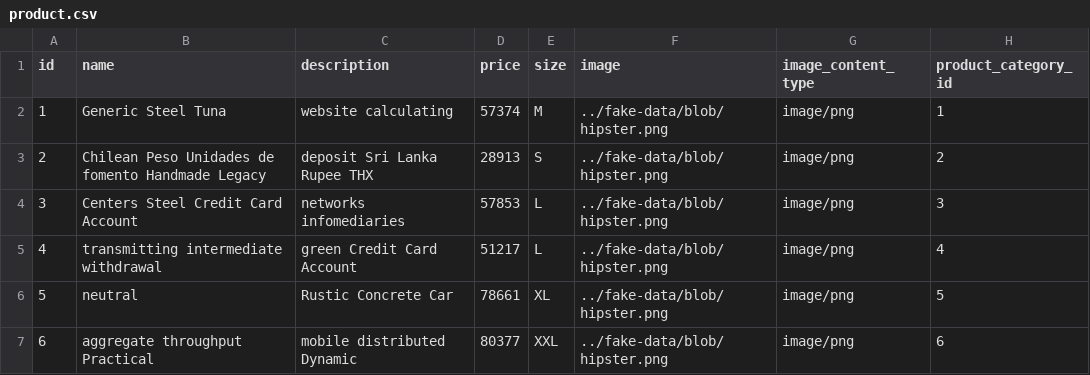
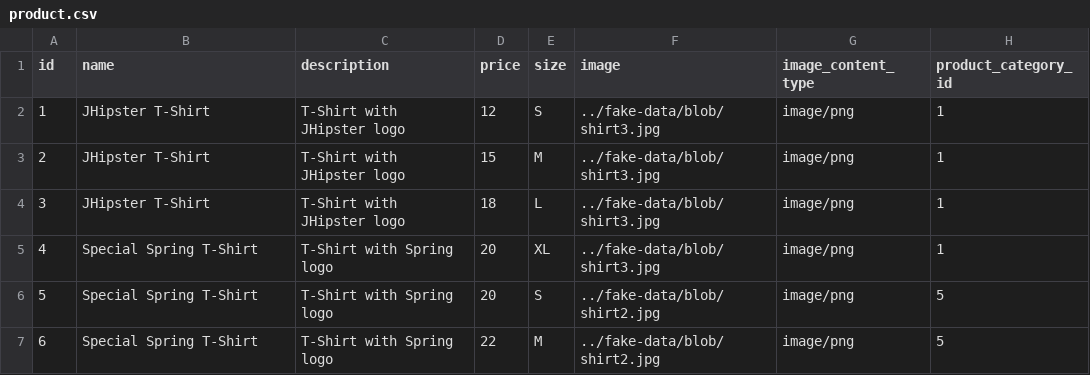
Before and after one commit to xhul10/adyen-java-react-ecommerce-example, a CSV file: src/main/resources/config/liquibase/fake-data/product.csv, drawn as a sheet; only a part is shown; the diff covers the shown part only.

Commit message:
polish: improve fake data used

```diff
--- a/src/main/resources/config/liquibase/fake-data/product.csv
+++ b/src/main/resources/config/liquibase/fake-data/product.csv
@@ -1,7 +1,7 @@
 id;name;description;price;size;image;image_content_type;product_category_id
-1;Generic Steel Tuna;website calculating;57374;M;../fake-data/blob/hipster.png;image/png;1
-2;Chilean Peso Unidades de fomento Handmade Legacy;deposit Sri Lanka Rupee THX;28913;S;../fake-data/blob/hipster.png;image/png;2
-3;Centers Steel Credit Card Account;networks infomediaries;57853;L;../fake-data/blob/hipster.png;image/png;3
-4;transmitting intermediate withdrawal;green Credit Card Account;51217;L;../fake-data/blob/hipster.png;image/png;4
-5;neutral;Rustic Concrete Car;78661;XL;../fake-data/blob/hipster.png;image/png;5
-6;aggregate throughput Practical;mobile distributed Dynamic;80377;XXL;../fake-data/blob/hipster.png;image/png;6
+1;JHipster T-Shirt;T-Shirt with JHipster logo;12;S;../fake-data/blob/shirt3.jpg;image/png;1
+2;JHipster T-Shirt;T-Shirt with JHipster logo;15;M;../fake-data/blob/shirt3.jpg;image/png;1
+3;JHipster T-Shirt;T-Shirt with JHipster logo;18;L;../fake-data/blob/shirt3.jpg;image/png;1
+4;Special Spring T-Shirt;T-Shirt with Spring logo;20;XL;../fake-data/blob/shirt3.jpg;image/png;1
+5;Special Spring T-Shirt;T-Shirt with Spring logo;20;S;../fake-data/blob/shirt2.jpg;image/png;5
+6;Special Spring T-Shirt;T-Shirt with Spring logo;22;M;../fake-data/blob/shirt2.jpg;image/png;5
```
Also changed, not shown: 23 edited cells elsewhere in this file, src/main/resources/config/liquibase/fake-data/product_category.csv, 7 other files.
